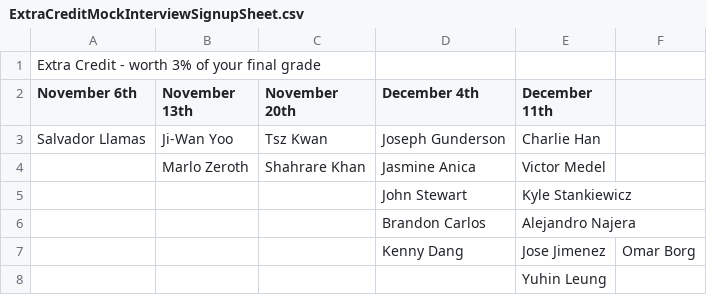
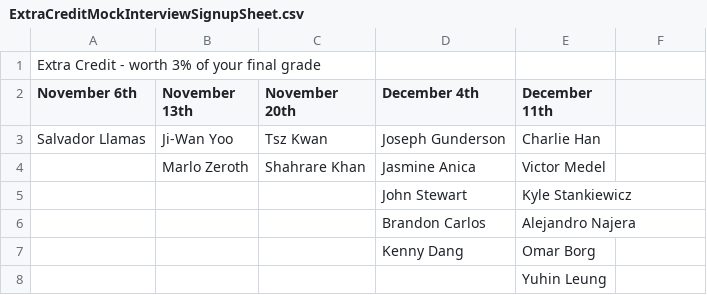
Before and after one commit to rhodescorp/teaching, a CSV file: ExtraCreditMockInterviewSignupSheet.csv, drawn as a sheet; removed rows and columns are numbered as before the commit, all else as after; the diff names each change by its address in the sheet, - before the commit and + after, or states it on an @@ line.

Commit message:
Update ExtraCreditMockInterviewSignupSheet.csv

```diff
--- a/ExtraCreditMockInterviewSignupSheet.csv
+++ b/ExtraCreditMockInterviewSignupSheet.csv
-row 7:  |  |  | Kenny Dang | Jose Jimenez | Omar Borg
+row 7:  |  |  | Kenny Dang | Omar Borg
```
